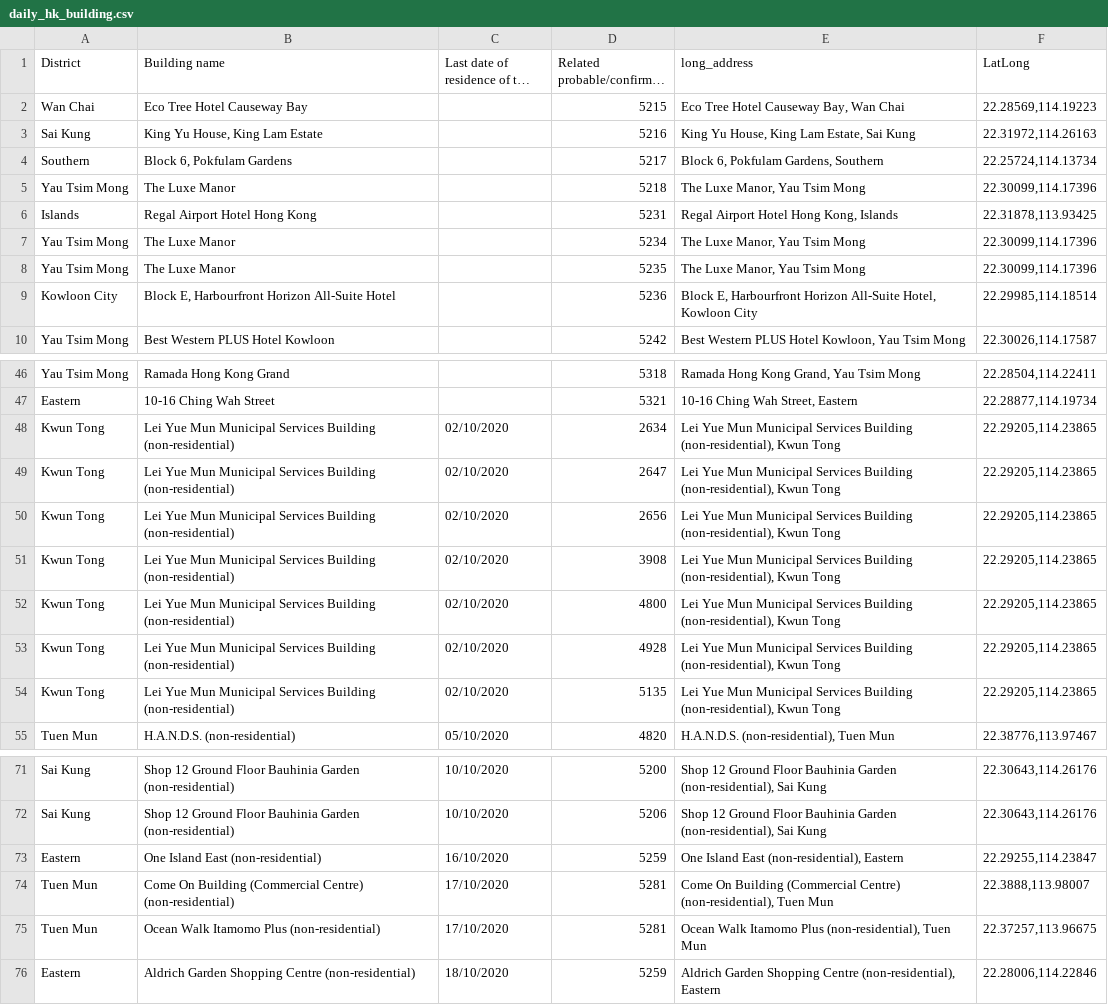
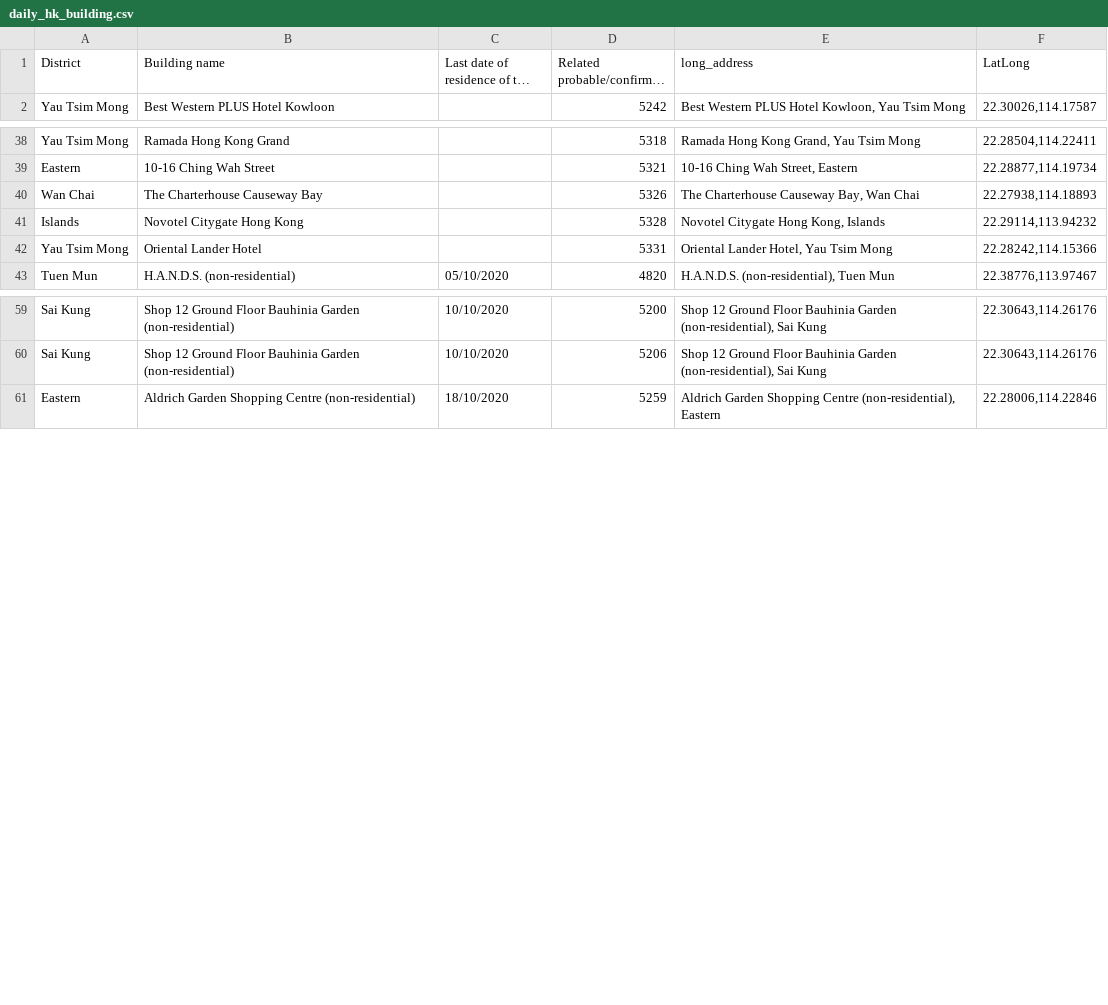
Before and after one commit to jerrypai0809/COVID_19, a CSV file: data/daily_hk_building.csv, drawn as a sheet; only a part is shown, gaps mark what is left out; long unchanged cells end in …; removed rows and columns are numbered as before the commit, all else as after; the diff names each change by its address in the sheet, - before the commit and + after, or states it on an @@ line.

```diff
--- a/data/daily_hk_building.csv
+++ b/data/daily_hk_building.csv
-row 2: Wan Chai | Eco Tree Hotel Causeway Bay |  | 5215 | Eco Tree Hotel Causeway Bay, Wan Chai | 22.28569,114.19223
-row 3: Sai Kung | King Yu House, King Lam Estate |  | 5216 | King Yu House, King Lam Estate, Sai Kung | 22.31972,114.26163
-row 4: Southern | Block 6, Pokfulam Gardens |  | 5217 | Block 6, Pokfulam Gardens, Southern | 22.25724,114.13734
-row 5: Yau Tsim Mong | The Luxe Manor |  | 5218 | The Luxe Manor, Yau Tsim Mong | 22.30099,114.17396
-row 6: Islands | Regal Airport Hotel Hong Kong |  | 5231 | Regal Airport Hotel Hong Kong, Islands | 22.31878,113.93425
-row 7: Yau Tsim Mong | The Luxe Manor |  | 5234 | The Luxe Manor, Yau Tsim Mong | 22.30099,114.17396
-row 8: Yau Tsim Mong | The Luxe Manor |  | 5235 | The Luxe Manor, Yau Tsim Mong | 22.30099,114.17396
-row 9: Kowloon City | Block E, Harbourfront Horizon All-Suite Hotel |  | 5236 | Block E, Harbourfront Horizon All-Suite Hotel, Kowloon City | 22.29985,114.18514
-row 48: Kwun Tong | Lei Yue Mun Municipal Services Building (non-residential) | 02/10/2020 | 2634 | Lei Yue Mun Municipal Services Building (non-residential), Kwun Tong | 22.29205,114.23865
-row 49: Kwun Tong | Lei Yue Mun Municipal Services Building (non-residential) | 02/10/2020 | 2647 | Lei Yue Mun Municipal Services Building (non-residential), Kwun Tong | 22.29205,114.23865
-row 50: Kwun Tong | Lei Yue Mun Municipal Services Building (non-residential) | 02/10/2020 | 2656 | Lei Yue Mun Municipal Services Building (non-residential), Kwun Tong | 22.29205,114.23865
-row 51: Kwun Tong | Lei Yue Mun Municipal Services Building (non-residential) | 02/10/2020 | 3908 | Lei Yue Mun Municipal Services Building (non-residential), Kwun Tong | 22.29205,114.23865
-row 52: Kwun Tong | Lei Yue Mun Municipal Services Building (non-residential) | 02/10/2020 | 4800 | Lei Yue Mun Municipal Services Building (non-residential), Kwun Tong | 22.29205,114.23865
-row 53: Kwun Tong | Lei Yue Mun Municipal Services Building (non-residential) | 02/10/2020 | 4928 | Lei Yue Mun Municipal Services Building (non-residential), Kwun Tong | 22.29205,114.23865
-row 54: Kwun Tong | Lei Yue Mun Municipal Services Building (non-residential) | 02/10/2020 | 5135 | Lei Yue Mun Municipal Services Building (non-residential), Kwun Tong | 22.29205,114.23865
+row 40: Wan Chai | The Charterhouse Causeway Bay |  | 5326 | The Charterhouse Causeway Bay, Wan Chai | 22.27938,114.18893
+row 41: Islands | Novotel Citygate Hong Kong |  | 5328 | Novotel Citygate Hong Kong, Islands | 22.29114,113.94232
+row 42: Yau Tsim Mong | Oriental Lander Hotel |  | 5331 | Oriental Lander Hotel, Yau Tsim Mong | 22.28242,114.15366
-row 73: Eastern | One Island East (non-residential) | 16/10/2020 | 5259 | One Island East (non-residential), Eastern | 22.29255,114.23847
-row 74: Tuen Mun | Come On Building (Commercial Centre) (non-residential) | 17/10/2020 | 5281 | Come On Building (Commercial Centre) (non-residential), Tuen Mun | 22.3888,113.98007
-row 75: Tuen Mun | Ocean Walk Itamomo Plus (non-residential) | 17/10/2020 | 5281 | Ocean Walk Itamomo Plus (non-residential), Tuen Mun | 22.37257,113.96675
```
Also changed, not shown: data/daily_cn_cases.csv, data/daily_infected_pub_trans.csv.
